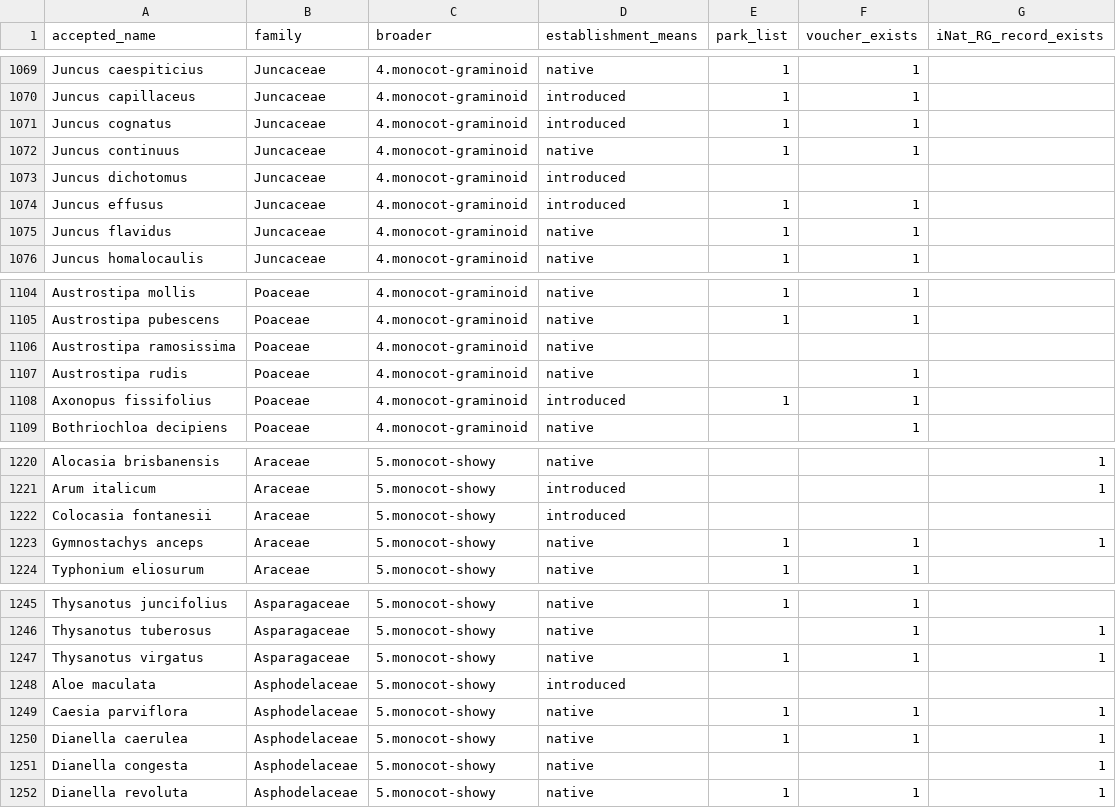
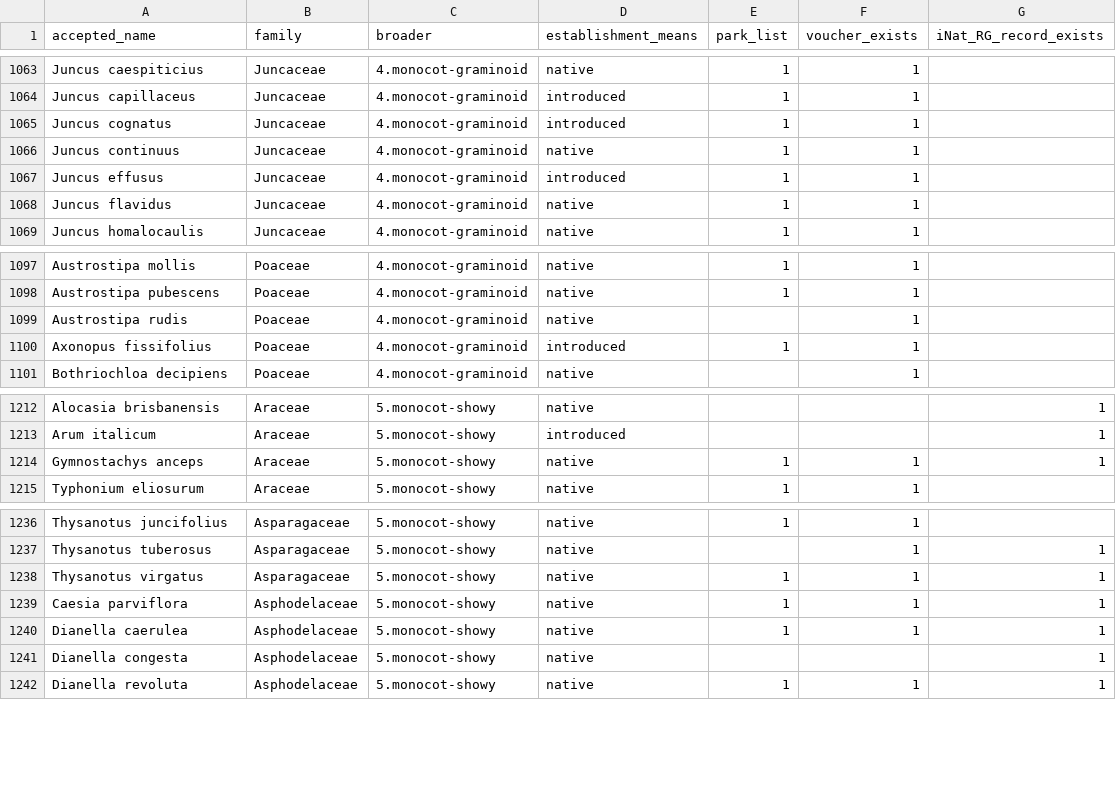
Before and after one commit to tmesaglio/Yosemite_Royal_species_lists, a CSV file: data_Royal/Royal_masterlist.csv, drawn as a sheet; only a part is shown, gaps mark what is left out; the diff covers the shown part only.

```diff
--- a/data_Royal/Royal_masterlist.csv
+++ b/data_Royal/Royal_masterlist.csv
@@ -1072,3 +1066,2 @@ Juncus cognatus,Juncaceae,4.monocot-graminoid,introduced,1,1,
 Juncus continuus,Juncaceae,4.monocot-graminoid,native,1,1,
-Juncus dichotomus,Juncaceae,4.monocot-graminoid,introduced,,,
 Juncus effusus,Juncaceae,4.monocot-graminoid,introduced,1,1,
@@ -1105,3 +1098,2 @@ Austrostipa mollis,Poaceae,4.monocot-graminoid,native,1,1,
 Austrostipa pubescens,Poaceae,4.monocot-graminoid,native,1,1,
-Austrostipa ramosissima,Poaceae,4.monocot-graminoid,native,,,
 Austrostipa rudis,Poaceae,4.monocot-graminoid,native,,1,
@@ -1221,3 +1213,2 @@ Alocasia brisbanensis,Araceae,5.monocot-showy,native,,,1
 Arum italicum,Araceae,5.monocot-showy,introduced,,,1
-Colocasia fontanesii,Araceae,5.monocot-showy,introduced,,,
 Gymnostachys anceps,Araceae,5.monocot-showy,native,1,1,1
@@ -1247,3 +1238,2 @@ Thysanotus tuberosus,Asparagaceae,5.monocot-showy,native,,1,1
 Thysanotus virgatus,Asparagaceae,5.monocot-showy,native,1,1,1
-Aloe maculata,Asphodelaceae,5.monocot-showy,introduced,,,
 Caesia parviflora,Asphodelaceae,5.monocot-showy,native,1,1,1
```
Also changed, not shown: 8 removed rows elsewhere in this file.
